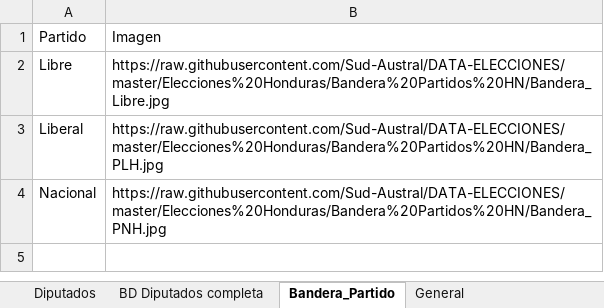
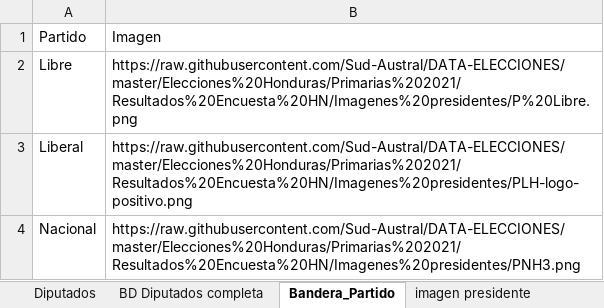
Before and after one commit to Sud-Austral/DATA-ELECCIONES, an Excel workbook: Elecciones Honduras/Primarias 2021/Resultados Encuesta HN/Resultados Encuesta Honduras.xlsx, sheet Bandera_Partido, drawn as a sheet; values as stored, in another font and other column widths than the file's, no borders; table styles not drawn; the diff names each change by its address in the sheet, - before the commit and + after, or states it on an @@ line.

Commit message:
Update Resultados Encuesta Honduras.xlsx

```diff
--- a/Elecciones Honduras/Primarias 2021/Resultados Encuesta HN/Resultados Encuesta Honduras.xlsx (sheet Bandera_Partido)
+++ b/Elecciones Honduras/Primarias 2021/Resultados Encuesta HN/Resultados Encuesta Honduras.xlsx (sheet Bandera_Partido)
+sheet tab: imagen presidente
-B2: https://raw.githubusercontent.com/Sud-Austral/DATA-ELECCIONES/master/Elecciones%20Honduras/Bandera%20Partidos%20HN/Bandera_Libre.jpg
+B2: https://raw.githubusercontent.com/Sud-Austral/DATA-ELECCIONES/master/Elecciones%20Honduras/Primarias%202021/Resultados%20Encuesta%20HN/Imagenes%20presidentes/P%20Libre.png
-B3: https://raw.githubusercontent.com/Sud-Austral/DATA-ELECCIONES/master/Elecciones%20Honduras/Bandera%20Partidos%20HN/Bandera_PLH.jpg
+B3: https://raw.githubusercontent.com/Sud-Austral/DATA-ELECCIONES/master/Elecciones%20Honduras/Primarias%202021/Resultados%20Encuesta%20HN/Imagenes%20presidentes/PLH-logo-positivo.png
-B4: https://raw.githubusercontent.com/Sud-Austral/DATA-ELECCIONES/master/Elecciones%20Honduras/Bandera%20Partidos%20HN/Bandera_PNH.jpg
+B4: https://raw.githubusercontent.com/Sud-Austral/DATA-ELECCIONES/master/Elecciones%20Honduras/Primarias%202021/Resultados%20Encuesta%20HN/Imagenes%20presidentes/PNH3.png
```
Also changed, not shown: sheet General, sheet Diputados, sheet BD Diputados completa.
